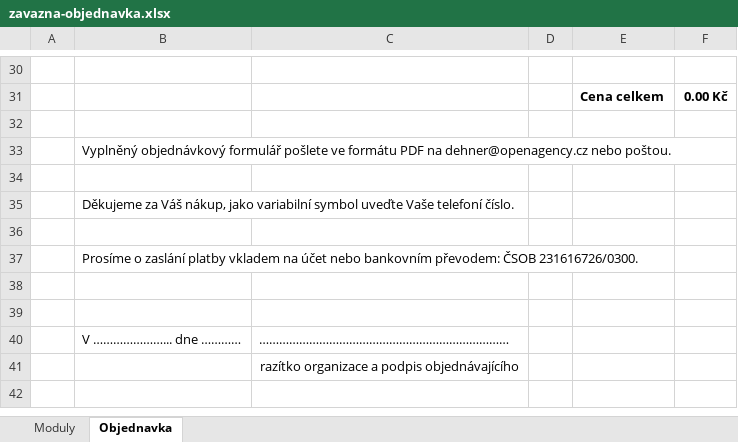
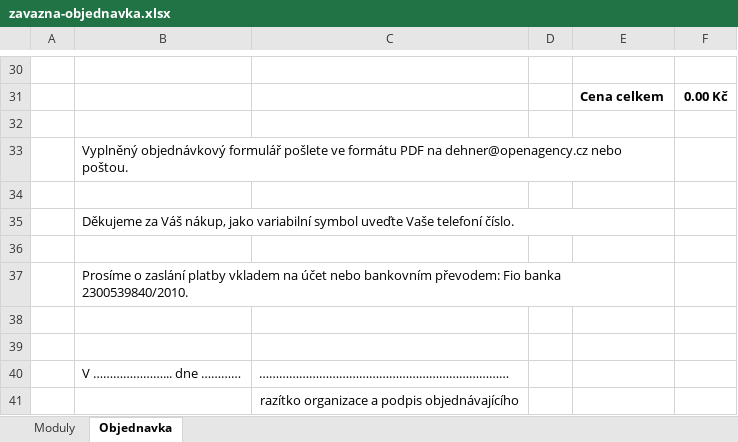
Before and after one commit to pcrespov/openagency.github.io, an Excel workbook: xls/zavazna-objednavka.xlsx, sheet Objednavka, drawn as a sheet; only a part is shown, gaps mark what is left out; values as stored, in another font and other column widths than the file's, no borders; charts and pictures not drawn; the diff names each change by its address in the sheet, - before the commit and + after, or states it on an @@ line.

```diff
--- a/xls/zavazna-objednavka.xlsx (sheet Objednavka)
+++ b/xls/zavazna-objednavka.xlsx (sheet Objednavka)
+B33:E33 merged
+B35:E35 merged
-B37: …bankovním převodem: ČSOB 231616726/0300.
+B37: …bankovním převodem: Fio banka 2300539840/2010.
+B37:E37 merged
```
Also changed, not shown: 2 other files.
